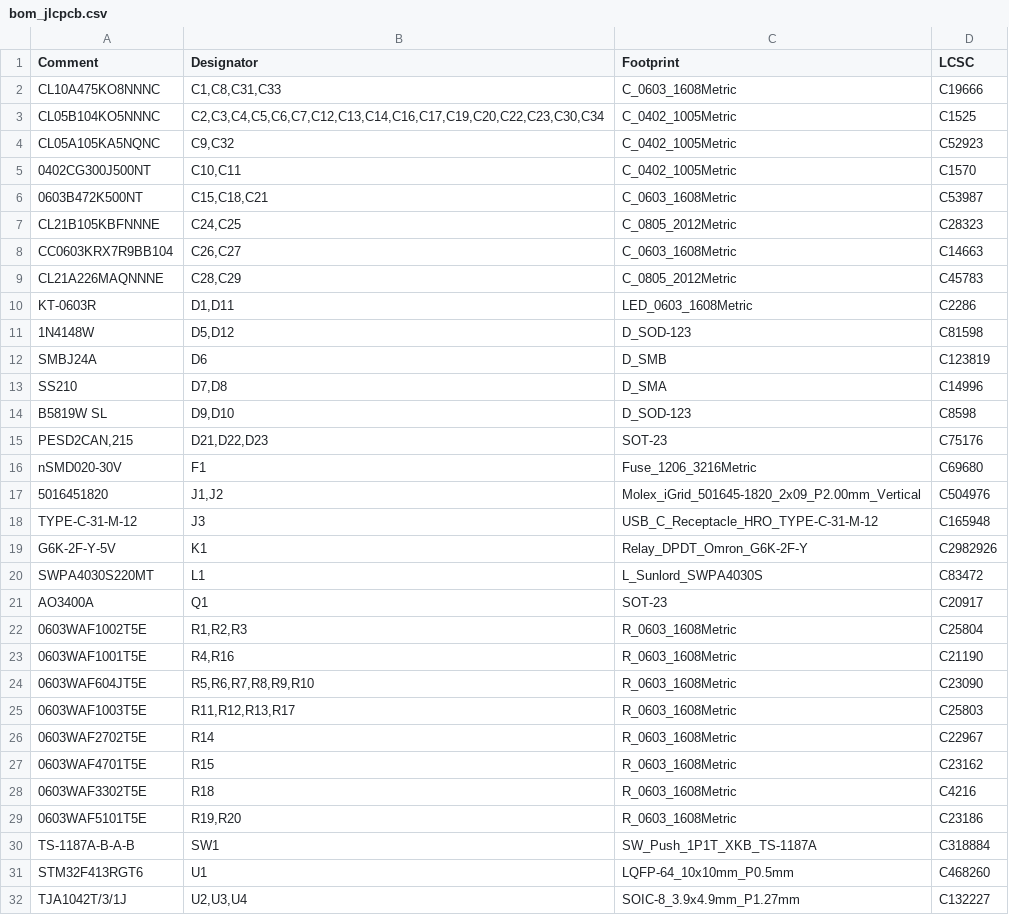
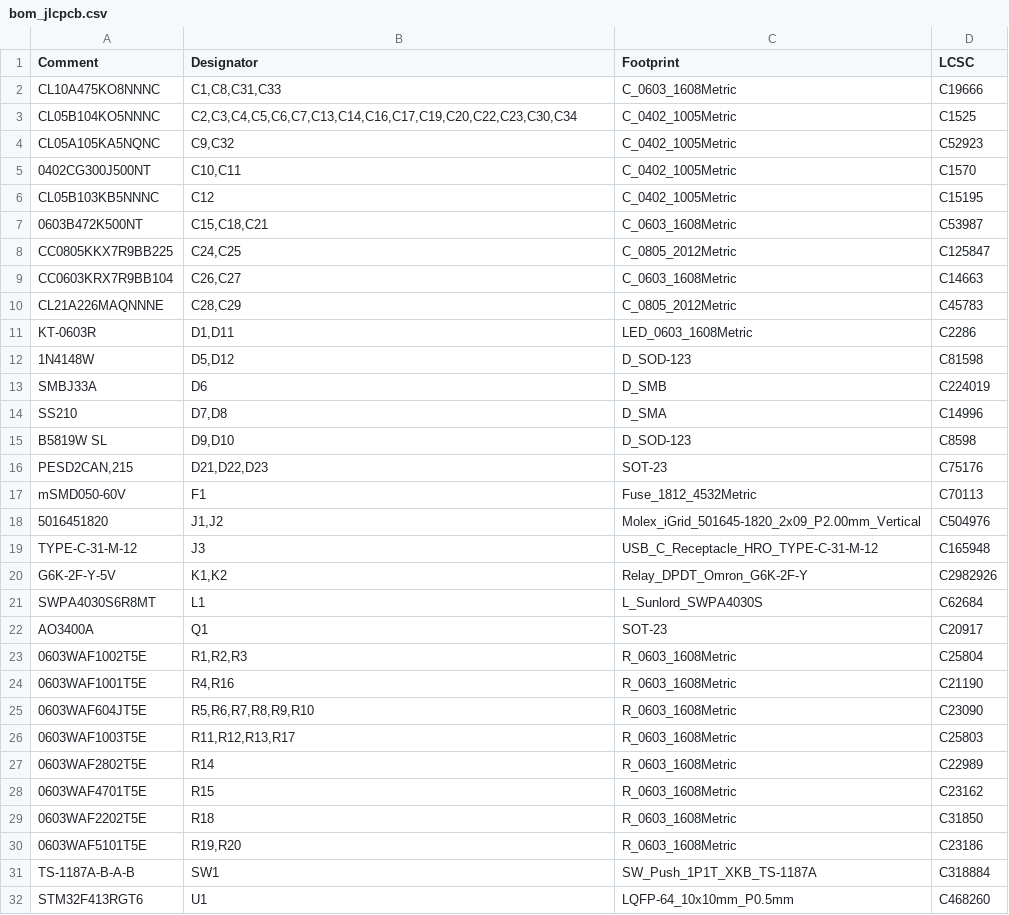
Before and after one commit to siigna/leaf-gw, a CSV file: hardware/board/out/bom_jlcpcb.csv, drawn as a sheet; only a part is shown; the shorter side is filled out with more unchanged rows; the diff covers the shown part only.

```diff
--- a/hardware/board/out/bom_jlcpcb.csv
+++ b/hardware/board/out/bom_jlcpcb.csv
@@ -2,7 +2,8 @@ Comment,Designator,Footprint,LCSC
 CL10A475KO8NNNC,"C1,C8,C31,C33",C_0603_1608Metric,C19666
-CL05B104KO5NNNC,"C2,C3,C4,C5,C6,C7,C12,C13,C14,C16,C17,C19,C20,C22,C23,C30,C34",C_0402_1005Metric,C1525
+CL05B104KO5NNNC,"C2,C3,C4,C5,C6,C7,C13,C14,C16,C17,C19,C20,C22,C23,C30,C34",C_0402_1005Metric,C1525
 CL05A105KA5NQNC,"C9,C32",C_0402_1005Metric,C52923
 0402CG300J500NT,"C10,C11",C_0402_1005Metric,C1570
+CL05B103KB5NNNC,C12,C_0402_1005Metric,C15195
 0603B472K500NT,"C15,C18,C21",C_0603_1608Metric,C53987
-CL21B105KBFNNNE,"C24,C25",C_0805_2012Metric,C28323
+CC0805KKX7R9BB225,"C24,C25",C_0805_2012Metric,C125847
 CC0603KRX7R9BB104,"C26,C27",C_0603_1608Metric,C14663
@@ -11,3 +12,3 @@ KT-0603R,"D1,D11",LED_0603_1608Metric,C2286
 1N4148W,"D5,D12",D_SOD-123,C81598
-SMBJ24A,D6,D_SMB,C123819
+SMBJ33A,D6,D_SMB,C224019
 SS210,"D7,D8",D_SMA,C14996
@@ -15,7 +16,7 @@ B5819W SL,"D9,D10",D_SOD-123,C8598
 "PESD2CAN,215","D21,D22,D23",SOT-23,C75176
-nSMD020-30V,F1,Fuse_1206_3216Metric,C69680
+mSMD050-60V,F1,Fuse_1812_4532Metric,C70113
 5016451820,"J1,J2",Molex_iGrid_501645-1820_2x09_P2.00mm_Vertical,C504976
 TYPE-C-31-M-12,J3,USB_C_Receptacle_HRO_TYPE-C-31-M-12,C165948
-G6K-2F-Y-5V,K1,Relay_DPDT_Omron_G6K-2F-Y,C2982926
-SWPA4030S220MT,L1,L_Sunlord_SWPA4030S,C83472
+G6K-2F-Y-5V,"K1,K2",Relay_DPDT_Omron_G6K-2F-Y,C2982926
+SWPA4030S6R8MT,L1,L_Sunlord_SWPA4030S,C62684
 AO3400A,Q1,SOT-23,C20917
@@ -25,5 +26,5 @@ AO3400A,Q1,SOT-23,C20917
 0603WAF1003T5E,"R11,R12,R13,R17",R_0603_1608Metric,C25803
-0603WAF2702T5E,R14,R_0603_1608Metric,C22967
+0603WAF2802T5E,R14,R_0603_1608Metric,C22989
 0603WAF4701T5E,R15,R_0603_1608Metric,C23162
-0603WAF3302T5E,R18,R_0603_1608Metric,C4216
+0603WAF2202T5E,R18,R_0603_1608Metric,C31850
 0603WAF5101T5E,"R19,R20",R_0603_1608Metric,C23186
```
Also changed, not shown: 4 edited cells elsewhere in this file, hardware/board/out/no_connects.csv, hardware/board/out/parts.csv, 11 other files.
